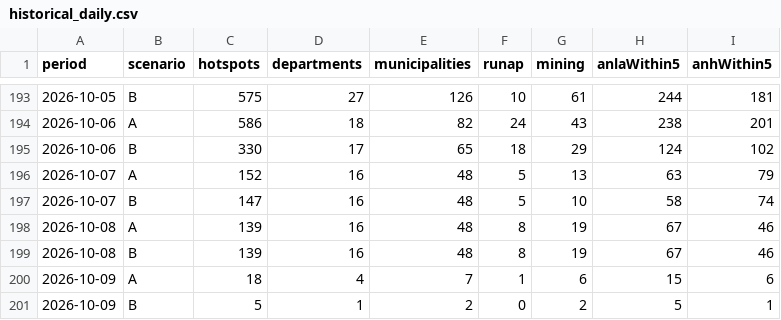
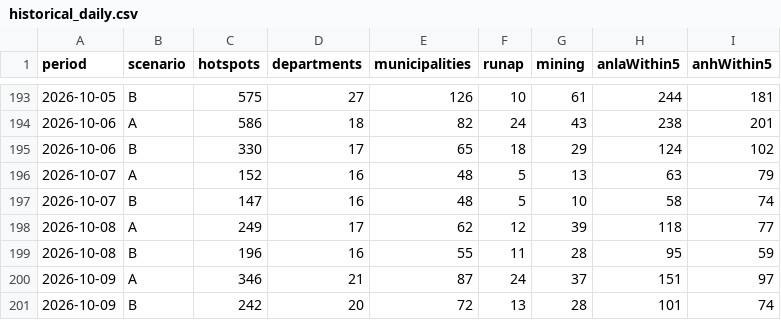
Before and after one commit to jcgomezga/puntos-calor-colombia-dashboard, a CSV file: data/summaries/historical_daily.csv, drawn as a sheet; only a part is shown, gaps mark what is left out.

```diff
--- a/data/summaries/historical_daily.csv
+++ b/data/summaries/historical_daily.csv
@@ -197,5 +197,5 @@ period,scenario,hotspots,departments,municipalities,runap,mining,anlaWithin5,anh
 2026-10-07,B,147,16,48,5,10,58,74
-2026-10-08,A,139,16,48,8,19,67,46
-2026-10-08,B,139,16,48,8,19,67,46
-2026-10-09,A,18,4,7,1,6,15,6
-2026-10-09,B,5,1,2,0,2,5,1
+2026-10-08,A,249,17,62,12,39,118,77
+2026-10-08,B,196,16,55,11,28,95,59
+2026-10-09,A,346,21,87,24,37,151,97
+2026-10-09,B,242,20,72,13,28,101,74
```
Also changed, not shown: data/episodes/episode_lineage.csv, data/episodes/episodes.csv, 23 other files.
